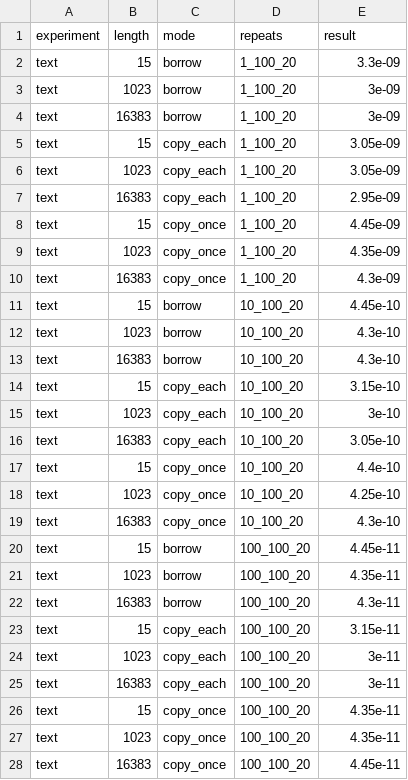
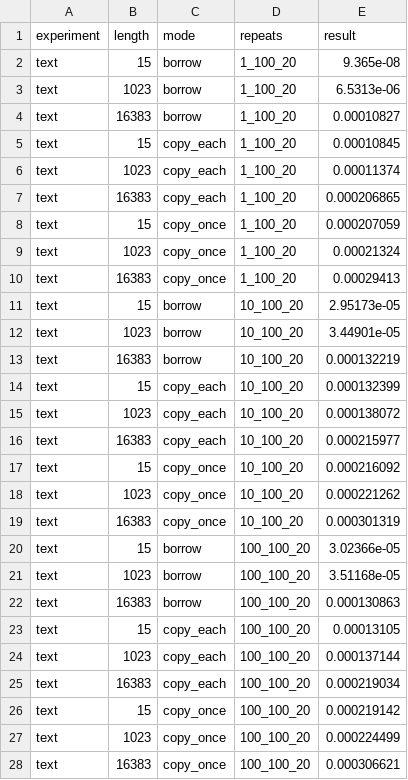
Before and after one commit to Polly23125/Informatics, a CSV file: Lab_string/3.csv, drawn as a sheet.

```diff
--- a/Lab_string/3.csv
+++ b/Lab_string/3.csv
@@ -1,28 +1,28 @@
 experiment,length,mode,repeats,result
-text,15,borrow,1_100_20,3.3e-09
-text,1023,borrow,1_100_20,3e-09
-text,16383,borrow,1_100_20,3e-09
-text,15,copy_each,1_100_20,3.05e-09
-text,1023,copy_each,1_100_20,3.05e-09
-text,16383,copy_each,1_100_20,2.95e-09
-text,15,copy_once,1_100_20,4.45e-09
-text,1023,copy_once,1_100_20,4.35e-09
-text,16383,copy_once,1_100_20,4.3e-09
-text,15,borrow,10_100_20,4.45e-10
-text,1023,borrow,10_100_20,4.3e-10
-text,16383,borrow,10_100_20,4.3e-10
-text,15,copy_each,10_100_20,3.15e-10
-text,1023,copy_each,10_100_20,3e-10
-text,16383,copy_each,10_100_20,3.05e-10
-text,15,copy_once,10_100_20,4.4e-10
-text,1023,copy_once,10_100_20,4.25e-10
-text,16383,copy_once,10_100_20,4.3e-10
-text,15,borrow,100_100_20,4.45e-11
-text,1023,borrow,100_100_20,4.35e-11
-text,16383,borrow,100_100_20,4.3e-11
-text,15,copy_each,100_100_20,3.15e-11
-text,1023,copy_each,100_100_20,3e-11
-text,16383,copy_each,100_100_20,3e-11
-text,15,copy_once,100_100_20,4.35e-11
-text,1023,copy_once,100_100_20,4.35e-11
-text,16383,copy_once,100_100_20,4.45e-11
+text,15,borrow,1_100_20,9.365e-08
+text,1023,borrow,1_100_20,6.5313e-06
+text,16383,borrow,1_100_20,0.00010827
+text,15,copy_each,1_100_20,0.00010845
+text,1023,copy_each,1_100_20,0.00011374
+text,16383,copy_each,1_100_20,0.000206865
+text,15,copy_once,1_100_20,0.000207059
+text,1023,copy_once,1_100_20,0.00021324
+text,16383,copy_once,1_100_20,0.00029413
+text,15,borrow,10_100_20,2.95173e-05
+text,1023,borrow,10_100_20,3.44901e-05
+text,16383,borrow,10_100_20,0.000132219
+text,15,copy_each,10_100_20,0.000132399
+text,1023,copy_each,10_100_20,0.000138072
+text,16383,copy_each,10_100_20,0.000215977
+text,15,copy_once,10_100_20,0.000216092
+text,1023,copy_once,10_100_20,0.000221262
+text,16383,copy_once,10_100_20,0.000301319
+text,15,borrow,100_100_20,3.02366e-05
+text,1023,borrow,100_100_20,3.51168e-05
+text,16383,borrow,100_100_20,0.000130863
+text,15,copy_each,100_100_20,0.00013105
+text,1023,copy_each,100_100_20,0.000137144
+text,16383,copy_each,100_100_20,0.000219034
+text,15,copy_once,100_100_20,0.000219142
+text,1023,copy_once,100_100_20,0.000224499
+text,16383,copy_once,100_100_20,0.000306621
```
Also changed, not shown: Lab_string/1.csv, 11 other files.
